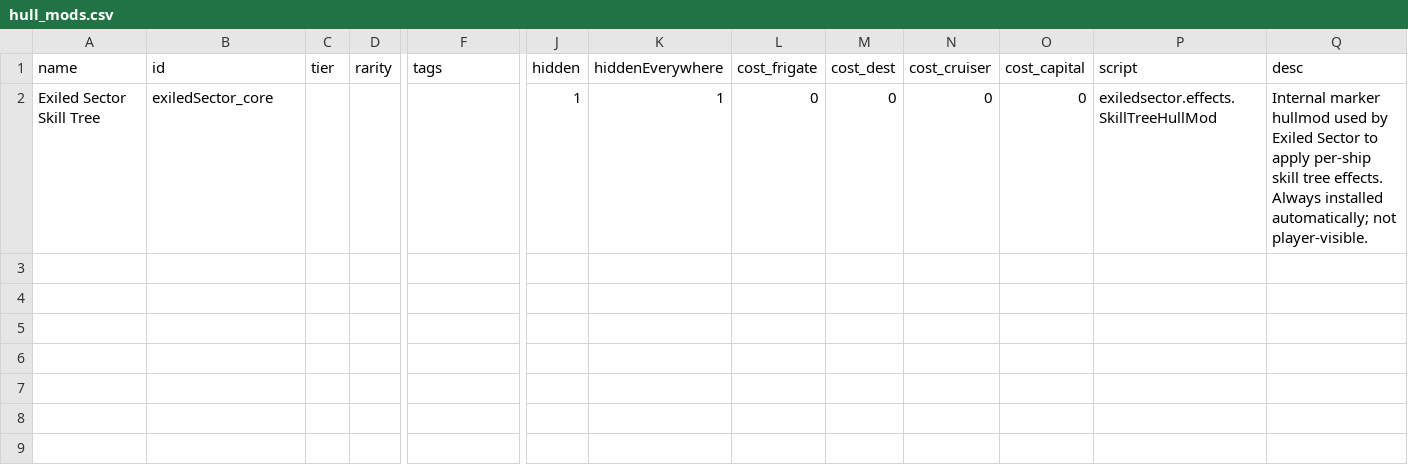
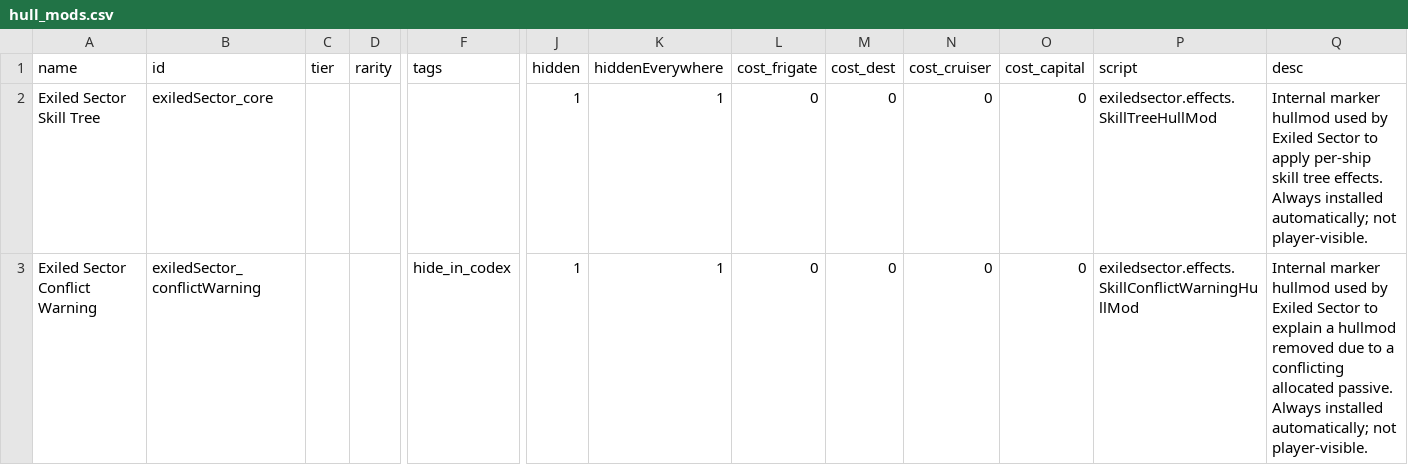
Before and after one commit to Camellia895/ExiledSector, a CSV file: data/hullmods/hull_mods.csv, drawn as a sheet; only a part is shown, gaps mark what is left out; rows hold the shown columns only; the diff names each change by its address in the sheet, - before the commit and + after, or states it on an @@ line.

Commit message:
Introduce `SkillConflictWarningHullMod`, implement specialized conflict warning logic, update hullmod exclusivity handling.

```diff
--- a/data/hullmods/hull_mods.csv
+++ b/data/hullmods/hull_mods.csv
+row 3: Exiled Sector Conflict Warning | exiledSector_conflictWarning |  |  | hide_in_codex | 1 | 1 | 0 | 0 | 0 | 0 | exiledsector.effects.SkillConflictWarningHullMod | Internal marker hullmod used by Exiled Sector to explain a hullmod removed due to a conflicting allocated passive. Always installed automatically; not player-visible.
```
Also changed, not shown: 4 other files.
